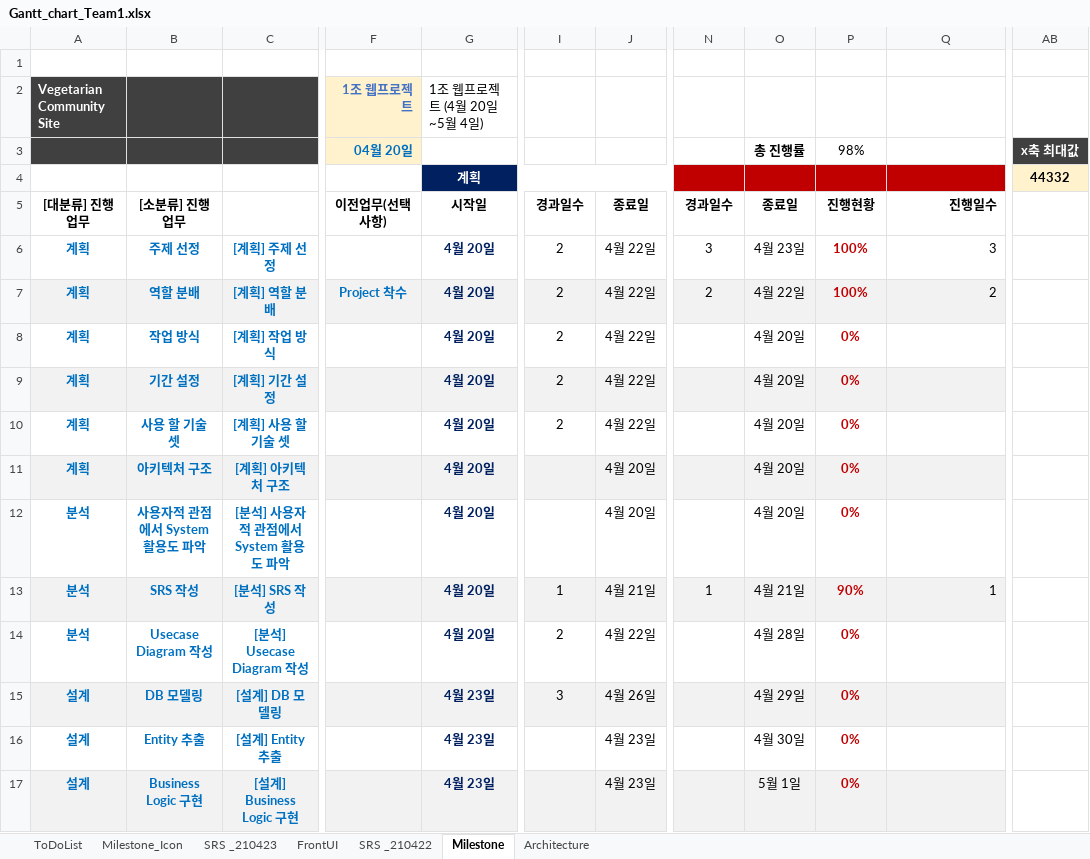
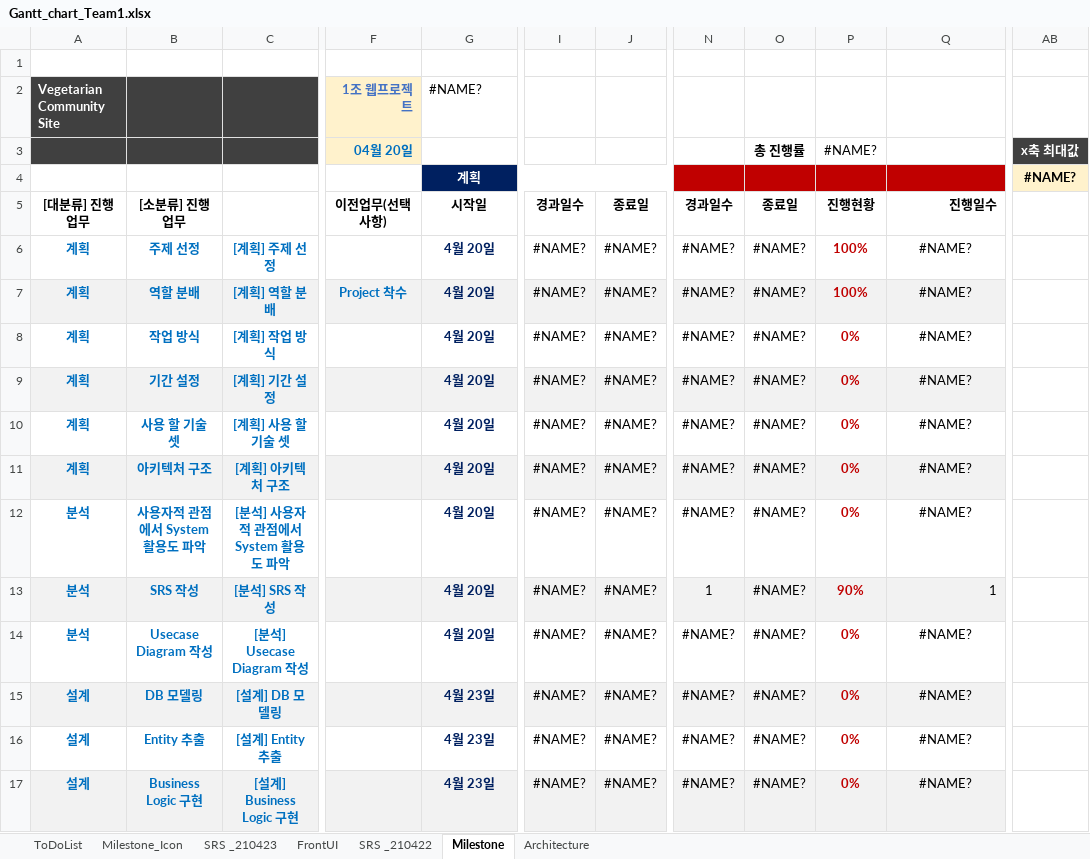
Before and after one commit to eoc940/Vegan_WebProject, an Excel workbook: Vegan_WebProject/Gantt_chart_Team1.xlsx, sheet Milestone, drawn as a sheet; only a part is shown, gaps mark what is left out; values as stored, in another font and other column widths than the file's, no borders; charts and pictures not drawn; the diff covers the shown part only; the diff names each change by its address in the sheet, - before the commit and + after, or states it on an @@ line.

```diff
--- a/Vegan_WebProject/Gantt_chart_Team1.xlsx (sheet Milestone)
+++ b/Vegan_WebProject/Gantt_chart_Team1.xlsx (sheet Milestone)
-G2 (시작일): 1조 웹프로젝트 (4월 20일~5월 4일)
+G2 (시작일): #NAME?
-P3 (진행현황): 98%
+P3 (진행현황): #NAME?
-AB4: 44332
+AB4: #NAME?
-I6:I10 (경과일수): 2
+I6:I10 (경과일수): #NAME?
-J6:J10 (종료일): 4월 22일
+J6:J10 (종료일): #NAME?
-N6 (경과일수): 3
+N6 (경과일수): #NAME?
-O6 (종료일): 4월 23일
+O6 (종료일): #NAME?
-Q6 (진행일수): 3
+Q6 (진행일수): #NAME?
-Q6:Q7 alignment: right
+Q6:Q7 alignment: center
-N7 (경과일수): 2
+N7 (경과일수): #NAME?
-O7 (종료일): 4월 22일
+O7 (종료일): #NAME?
-Q7 (진행일수): 2
+Q7 (진행일수): #NAME?
-N8:N12 (경과일수): (empty)
+N8:N12 (경과일수): #NAME?
-O8:O12 (종료일): 4월 20일
+O8:O12 (종료일): #NAME?
-Q8:Q12 (진행일수): (empty)
+Q8:Q12 (진행일수): #NAME?
-I11:I12 (경과일수): (empty)
+I11:I12 (경과일수): #NAME?
-J11:J12 (종료일): 4월 20일
+J11:J12 (종료일): #NAME?
-I13 (경과일수): 1
+I13 (경과일수): #NAME?
-J13 (종료일): 4월 21일
+J13 (종료일): #NAME?
-O13 (종료일): 4월 21일
+O13 (종료일): #NAME?
-I14 (경과일수): 2
+I14 (경과일수): #NAME?
-J14 (종료일): 4월 22일
+J14 (종료일): #NAME?
-N14:N17 (경과일수): (empty)
+N14:N17 (경과일수): #NAME?
-O14 (종료일): 4월 28일
+O14 (종료일): #NAME?
-Q14:Q17 (진행일수): (empty)
+Q14:Q17 (진행일수): #NAME?
-I15 (경과일수): 3
+I15 (경과일수): #NAME?
-J15 (종료일): 4월 26일
+J15 (종료일): #NAME?
-O15 (종료일): 4월 29일
+O15 (종료일): #NAME?
-I16:I17 (경과일수): (empty)
+I16:I17 (경과일수): #NAME?
-J16:J17 (종료일): 4월 23일
+J16:J17 (종료일): #NAME?
-O16 (종료일): 4월 30일
+O16 (종료일): #NAME?
-O17 (종료일): 5월 1일
+O17 (종료일): #NAME?
```
Also changed, not shown: 38 edited cells elsewhere in this sheet, charts or pictures.
